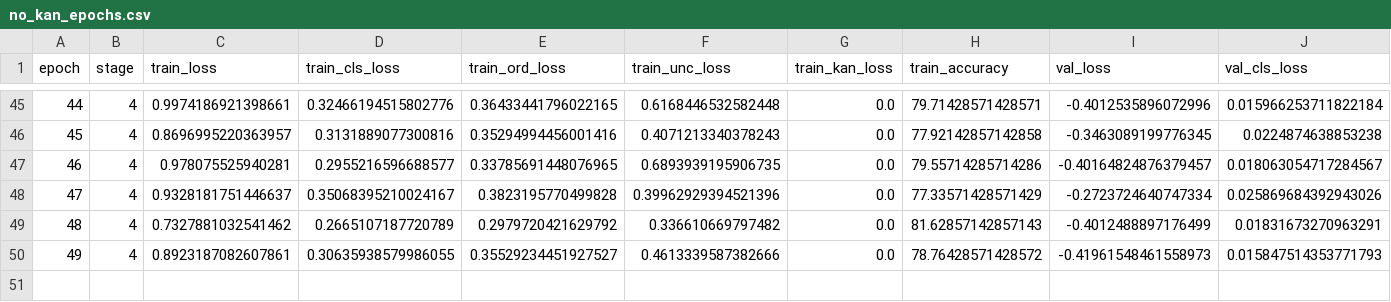
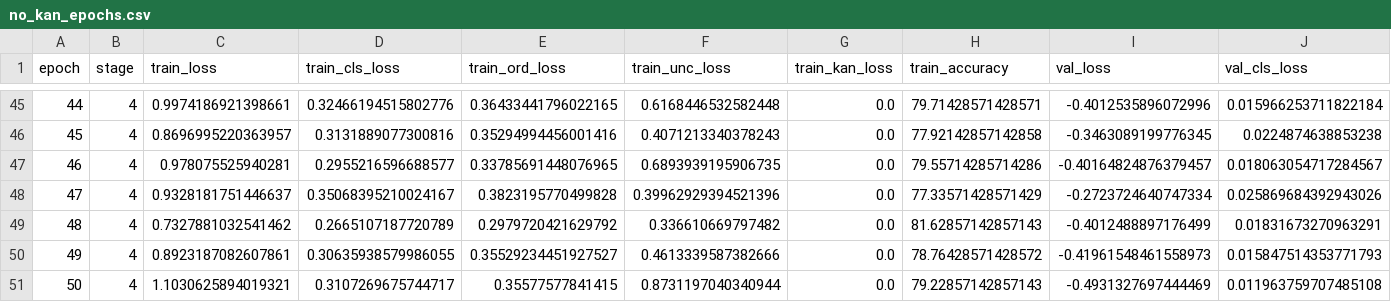
Before and after one commit to nishitbohra/RoViT-KAN-Interpretable-Vision-Transformer-for-Rose-Disease-Severity-Estimation, a CSV file: outputs/ablation/no_kan/no_kan_epochs.csv, drawn as a sheet; only a part is shown, gaps mark what is left out; rows hold the shown columns only; the diff names each change by its address in the sheet, - before the commit and + after, or states it on an @@ line.

```diff
--- a/outputs/ablation/no_kan/no_kan_epochs.csv
+++ b/outputs/ablation/no_kan/no_kan_epochs.csv
+row 51: 50 | 4 | 1.1030625894019321 | 0.3107269675744717 | 0.35577577841415 | 0.8731197040340944 | 0.0 | 79.22857142857143 | -0.4931327697444469 | 0.011963759707485108
```
Also changed, not shown: 7 other files.
